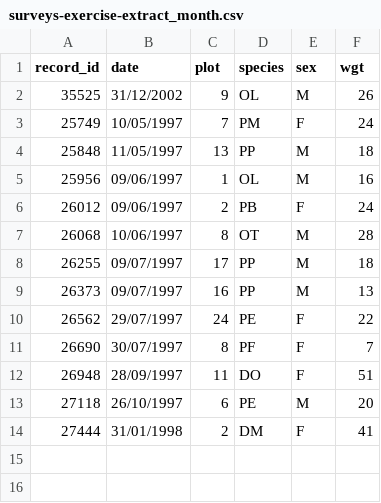
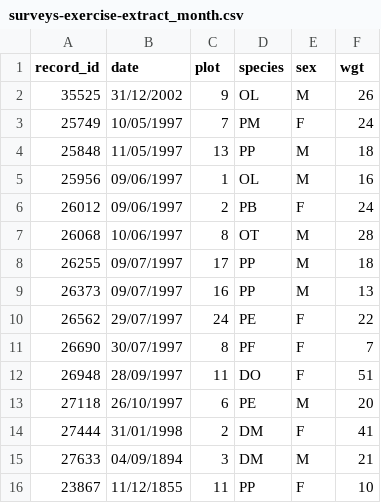
Before and after one commit to datacarpentry/spreadsheet-ecology-lesson, a CSV file: data/biology/surveys-exercise-extract_month.csv, drawn as a sheet.

Commit message:
Added examples to show that Excel doesn't handle dates before 1899

```diff
--- a/data/biology/surveys-exercise-extract_month.csv
+++ b/data/biology/surveys-exercise-extract_month.csv
@@ -14 +14,3 @@ record_id,date,plot,species,sex,wgt
 27444,31/01/1998,2,DM,F,41
+27633,04/09/1894,3,DM,M,21
+23867,11/12/1855,11,PP,F,10
```
